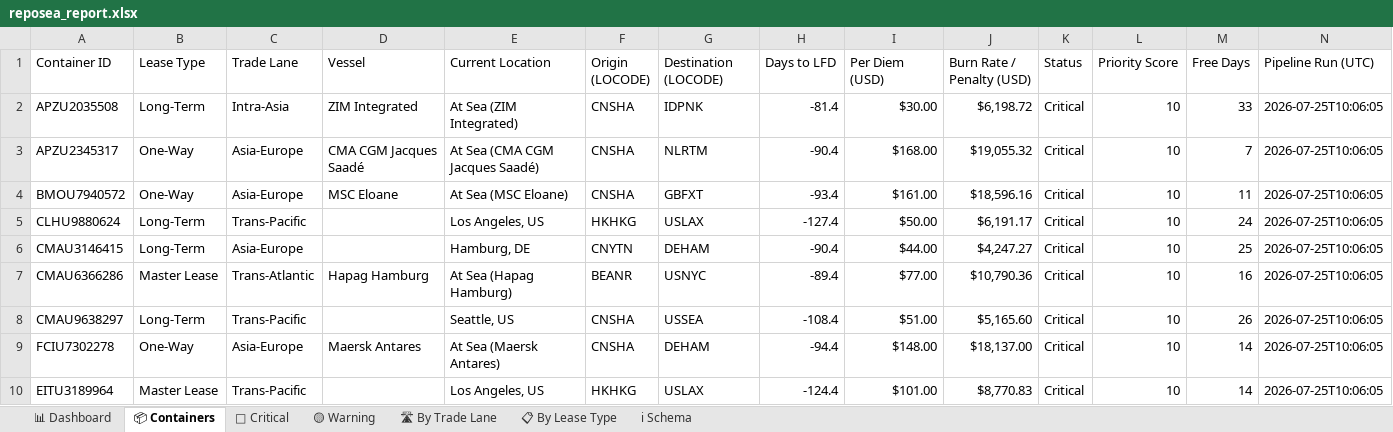
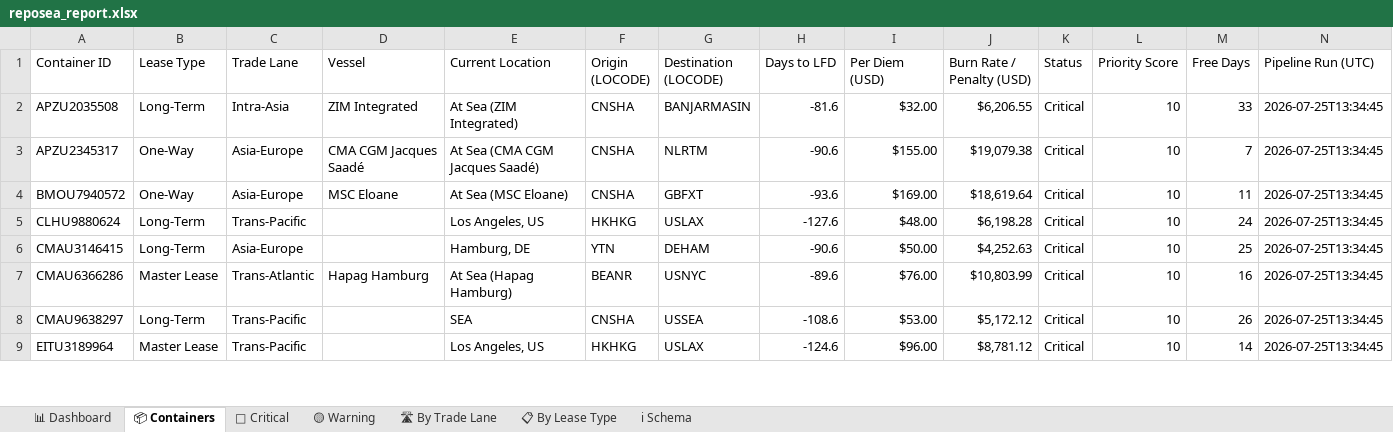
Before and after one commit to rahulmistry18/-Reposea_container_optimizer, an Excel workbook: data/exports/reposea_report.xlsx, sheet 📦 Containers, drawn as a sheet; only a part is shown; values as stored, in another font and other column widths than the file's, no cell formats; table styles not drawn; removed rows and columns are numbered as before the commit, all else as after; the diff covers the shown part only; the diff names each change by its address in the sheet, - before the commit and + after, or states it on an @@ line.

Commit message:
chore(data): pipeline run 2026-07-25T05:34:46Z [skip ci]

```diff
--- a/data/exports/reposea_report.xlsx (sheet 📦 Containers)
+++ b/data/exports/reposea_report.xlsx (sheet 📦 Containers)
-G2 (Destination (LOCODE)): IDPNK
+G2 (Destination (LOCODE)): BANJARMASIN
-H2 (Days to LFD): -81.4
+H2 (Days to LFD): -81.6
-I2 (Per Diem (USD)): $30.00
+I2 (Per Diem (USD)): $32.00
-J2 (Burn Rate / Penalty (USD)): $6,198.72
+J2 (Burn Rate / Penalty (USD)): $6,206.55
-N2:N8 (Pipeline Run (UTC)): 2026-07-25T10:06:05
+N2:N8 (Pipeline Run (UTC)): 2026-07-25T13:34:45
-H3 (Days to LFD): -90.4
+H3 (Days to LFD): -90.6
-I3 (Per Diem (USD)): $168.00
+I3 (Per Diem (USD)): $155.00
-J3 (Burn Rate / Penalty (USD)): $19,055.32
+J3 (Burn Rate / Penalty (USD)): $19,079.38
-H4 (Days to LFD): -93.4
+H4 (Days to LFD): -93.6
-I4 (Per Diem (USD)): $161.00
+I4 (Per Diem (USD)): $169.00
-J4 (Burn Rate / Penalty (USD)): $18,596.16
+J4 (Burn Rate / Penalty (USD)): $18,619.64
-H5 (Days to LFD): -127.4
+H5 (Days to LFD): -127.6
-I5 (Per Diem (USD)): $50.00
+I5 (Per Diem (USD)): $48.00
-J5 (Burn Rate / Penalty (USD)): $6,191.17
+J5 (Burn Rate / Penalty (USD)): $6,198.28
-F6 (Origin (LOCODE)): CNYTN
+F6 (Origin (LOCODE)): YTN
-H6 (Days to LFD): -90.4
+H6 (Days to LFD): -90.6
-I6 (Per Diem (USD)): $44.00
+I6 (Per Diem (USD)): $50.00
-J6 (Burn Rate / Penalty (USD)): $4,247.27
+J6 (Burn Rate / Penalty (USD)): $4,252.63
-H7 (Days to LFD): -89.4
+H7 (Days to LFD): -89.6
-I7 (Per Diem (USD)): $77.00
+I7 (Per Diem (USD)): $76.00
-J7 (Burn Rate / Penalty (USD)): $10,790.36
+J7 (Burn Rate / Penalty (USD)): $10,803.99
-E8 (Current Location): Seattle, US
+E8 (Current Location): SEA
-H8 (Days to LFD): -108.4
+H8 (Days to LFD): -108.6
-I8 (Per Diem (USD)): $51.00
+I8 (Per Diem (USD)): $53.00
-J8 (Burn Rate / Penalty (USD)): $5,165.60
+J8 (Burn Rate / Penalty (USD)): $5,172.12
-row 9: FCIU7302278 | One-Way | Asia-Europe | Maersk Antares | At Sea (Maersk Antares) | CNSHA | DEHAM | -94.4 | $148.00 | $18,137.00 | Critical | 10 | 14 | 2026-07-25T10:06:05
-H9 (Days to LFD): -124.4
+H9 (Days to LFD): -124.6
-I9 (Per Diem (USD)): $101.00
+I9 (Per Diem (USD)): $96.00
-J9 (Burn Rate / Penalty (USD)): $8,770.83
+J9 (Burn Rate / Penalty (USD)): $8,781.12
-N9 (Pipeline Run (UTC)): 2026-07-25T10:06:05
+N9 (Pipeline Run (UTC)): 2026-07-25T13:34:45
```
Also changed, not shown: 13 added rows, 12 removed rows and 62 edited cells elsewhere in this sheet, sheet 🔴 Critical, sheet 🛣 By Trade Lane, sheet 📊 Dashboard, sheet 📋 By Lease Type, sheet 🟡 Warning, cell formats, 7 other files.
